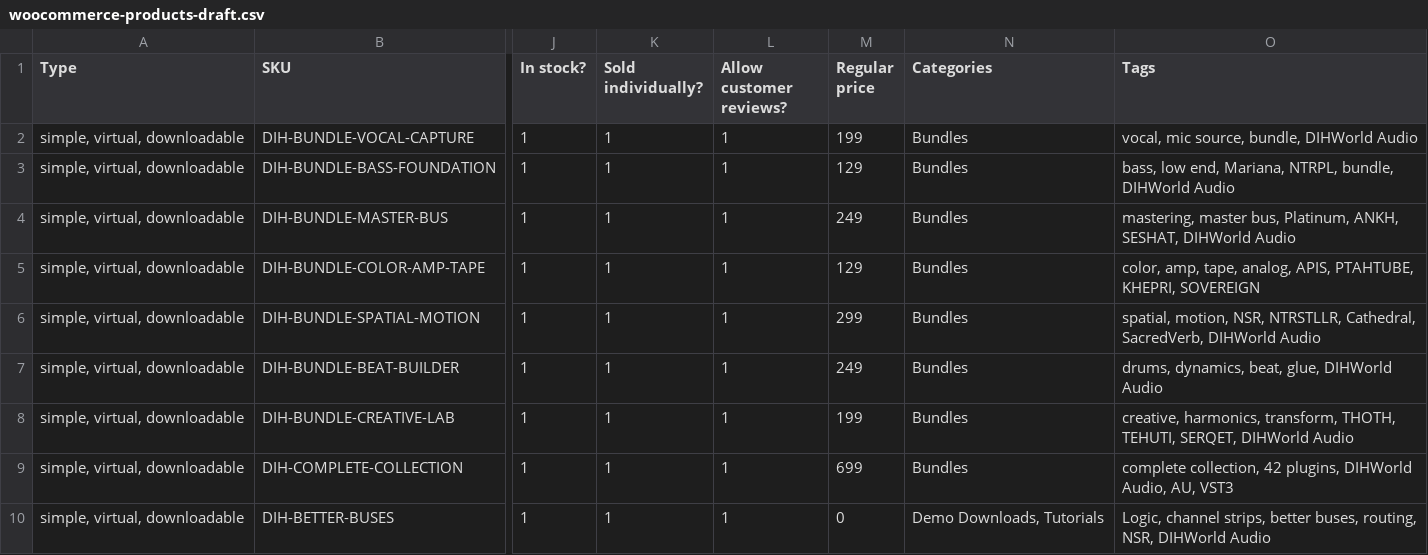
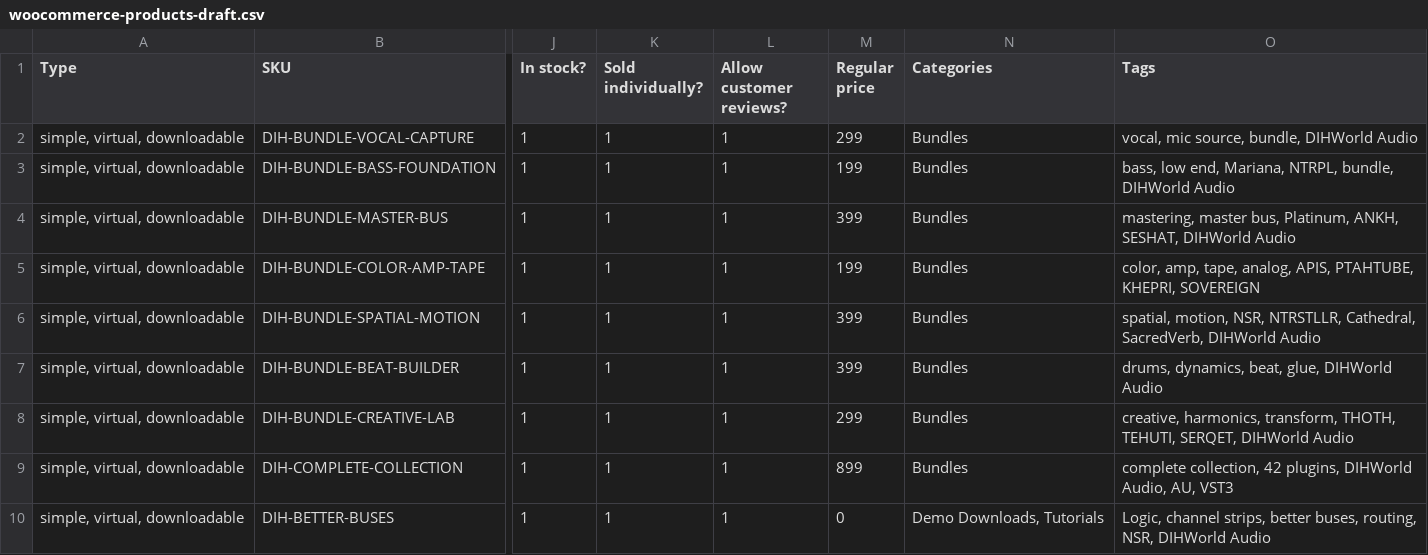
Before and after one commit to dihcoo/DIHWORLD-AUDIO-STORE, a CSV file: data/woocommerce-products-draft.csv, drawn as a sheet; only a part is shown, gaps mark what is left out; the diff names each change by its address in the sheet, - before the commit and + after, or states it on an @@ line.

```diff
--- a/data/woocommerce-products-draft.csv
+++ b/data/woocommerce-products-draft.csv
-M2 (Regular price): 199
+M2 (Regular price): 299
-M3 (Regular price): 129
+M3 (Regular price): 199
-M4 (Regular price): 249
+M4 (Regular price): 399
-M5 (Regular price): 129
+M5 (Regular price): 199
-M6 (Regular price): 299
+M6 (Regular price): 399
-M7 (Regular price): 249
+M7 (Regular price): 399
-M8 (Regular price): 199
+M8 (Regular price): 299
-M9 (Regular price): 699
+M9 (Regular price): 899
```
Also changed, not shown: data/dihworld-price-list-20260703.csv, data/fulfillment-map-20260703.csv, 13 other files.
